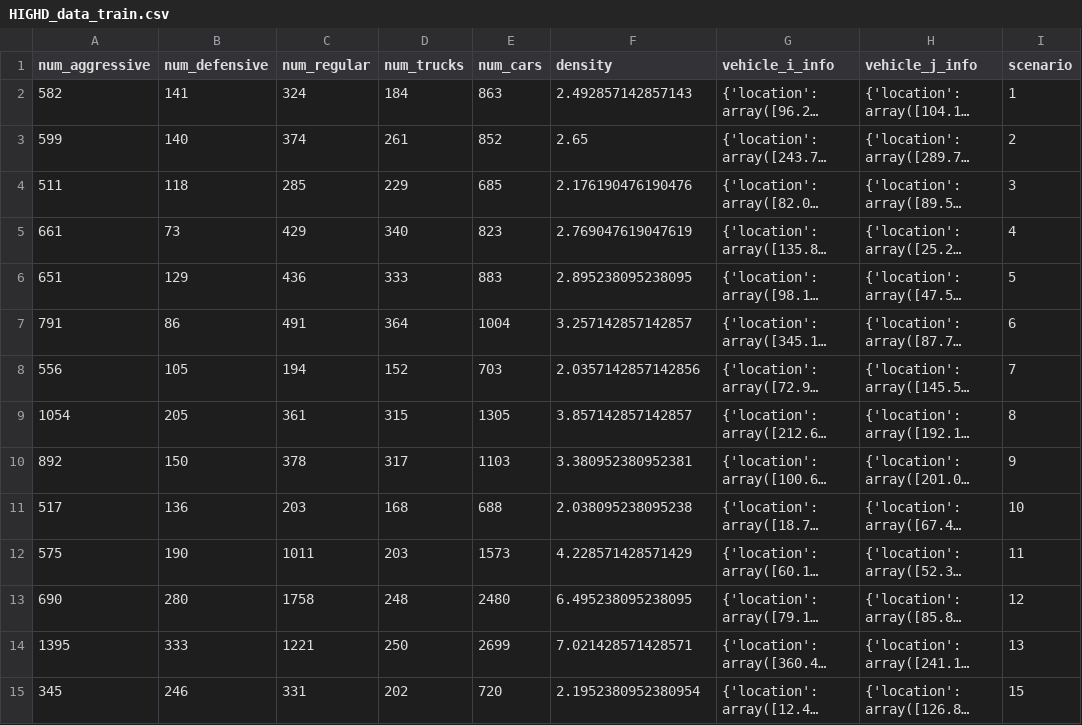
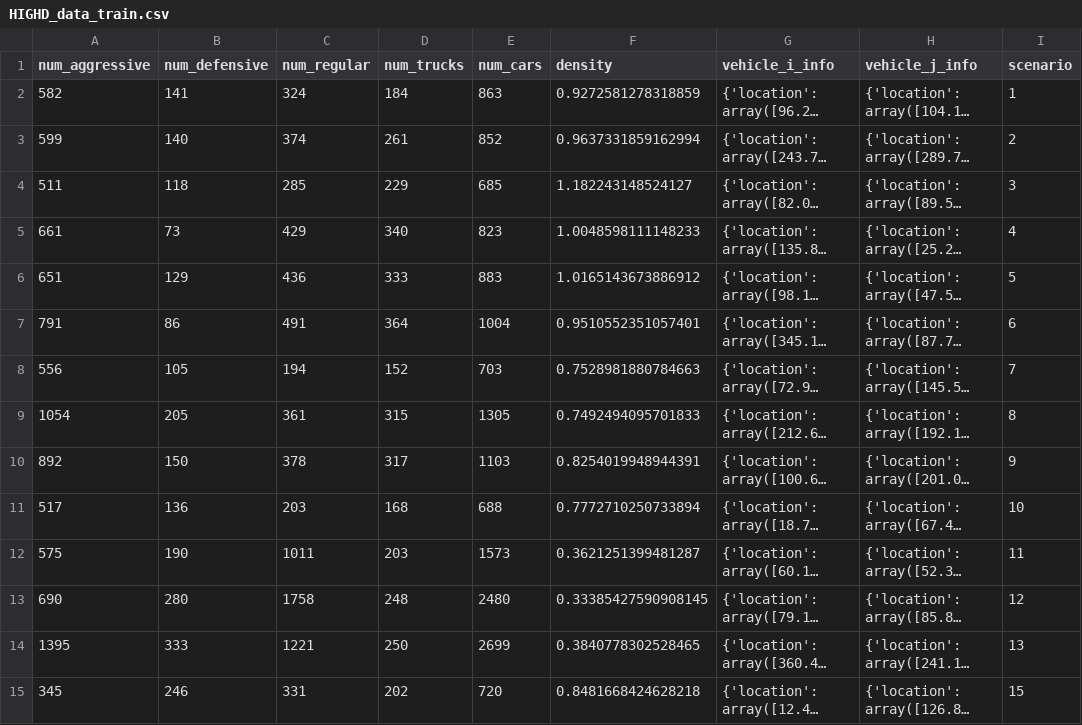
Before and after one commit to zachtian/CRITICAL, a CSV file: HIGHD_data_train.csv, drawn as a sheet; only a part is shown; long unchanged cells end in …; the diff covers the shown part only; the diff names each change by its address in the sheet, - before the commit and + after, or states it on an @@ line.

```diff
--- a/HIGHD_data_train.csv
+++ b/HIGHD_data_train.csv
-F2 (density): 2.492857142857143
+F2 (density): 0.9272581278318859
-F3 (density): 2.65
+F3 (density): 0.9637331859162994
-F4 (density): 2.176190476190476
+F4 (density): 1.182243148524127
-F5 (density): 2.769047619047619
+F5 (density): 1.0048598111148233
-F6 (density): 2.895238095238095
+F6 (density): 1.0165143673886912
-F7 (density): 3.257142857142857
+F7 (density): 0.9510552351057401
-F8 (density): 2.0357142857142856
+F8 (density): 0.7528981880784663
-F9 (density): 3.857142857142857
+F9 (density): 0.7492494095701833
-F10 (density): 3.380952380952381
+F10 (density): 0.8254019948944391
-F11 (density): 2.038095238095238
+F11 (density): 0.7772710250733894
-F12 (density): 4.228571428571429
+F12 (density): 0.3621251399481287
-F13 (density): 6.495238095238095
+F13 (density): 0.33385427590908145
-F14 (density): 7.021428571428571
+F14 (density): 0.3840778302528465
-F15 (density): 2.1952380952380954
+F15 (density): 0.8481668424628218
```
Also changed, not shown: 36 edited cells elsewhere in this file, HIGHD_data_test.csv, 4 other files.
